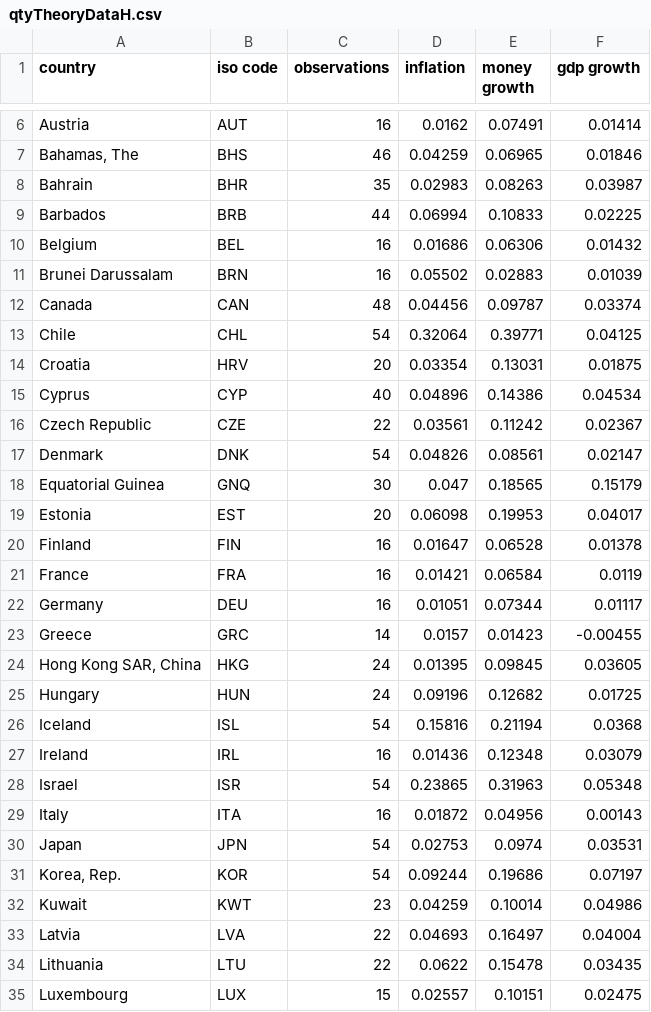
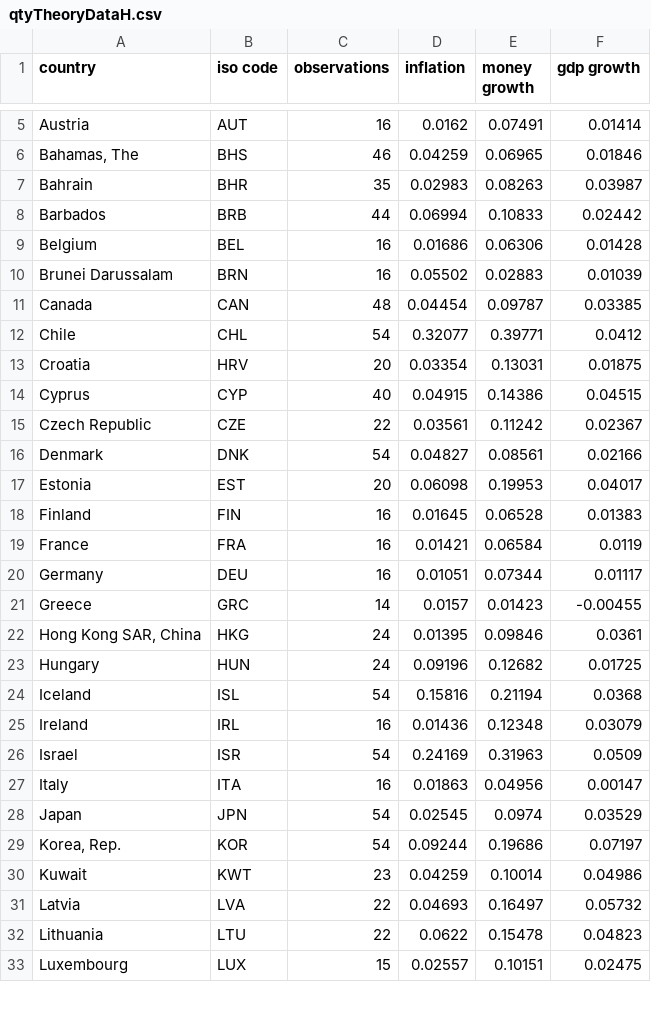
Before and after one commit to msilva913/economic-data, a CSV file: quantityTheoryData/qtyTheoryDataH.csv, drawn as a sheet; only a part is shown, gaps mark what is left out; the diff covers the shown part only.

```diff
--- a/quantityTheoryData/qtyTheoryDataH.csv
+++ b/quantityTheoryData/qtyTheoryDataH.csv
@@ -8,14 +7,13 @@ Austria,AUT,16,0.0162,0.07491,0.01414
 Bahrain,BHR,35,0.02983,0.08263,0.03987
-Barbados,BRB,44,0.06994,0.10833,0.02225
-Belgium,BEL,16,0.01686,0.06306,0.01432
+Barbados,BRB,44,0.06994,0.10833,0.02442
+Belgium,BEL,16,0.01686,0.06306,0.01428
 Brunei Darussalam,BRN,16,0.05502,0.02883,0.01039
-Canada,CAN,48,0.04456,0.09787,0.03374
-Chile,CHL,54,0.32064,0.39771,0.04125
+Canada,CAN,48,0.04454,0.09787,0.03385
+Chile,CHL,54,0.32077,0.39771,0.0412
 Croatia,HRV,20,0.03354,0.13031,0.01875
-Cyprus,CYP,40,0.04896,0.14386,0.04534
+Cyprus,CYP,40,0.04915,0.14386,0.04515
 Czech Republic,CZE,22,0.03561,0.11242,0.02367
-Denmark,DNK,54,0.04826,0.08561,0.02147
-Equatorial Guinea,GNQ,30,0.047,0.18565,0.15179
+Denmark,DNK,54,0.04827,0.08561,0.02166
 Estonia,EST,20,0.06098,0.19953,0.04017
-Finland,FIN,16,0.01647,0.06528,0.01378
+Finland,FIN,16,0.01645,0.06528,0.01383
 France,FRA,16,0.01421,0.06584,0.0119
@@ -23,3 +21,3 @@ Germany,DEU,16,0.01051,0.07344,0.01117
 Greece,GRC,14,0.0157,0.01423,-0.00455
-"Hong Kong SAR, China",HKG,24,0.01395,0.09845,0.03605
+"Hong Kong SAR, China",HKG,24,0.01395,0.09846,0.0361
 Hungary,HUN,24,0.09196,0.12682,0.01725
@@ -27,9 +25,9 @@ Iceland,ISL,54,0.15816,0.21194,0.0368
 Ireland,IRL,16,0.01436,0.12348,0.03079
-Israel,ISR,54,0.23865,0.31963,0.05348
-Italy,ITA,16,0.01872,0.04956,0.00143
-Japan,JPN,54,0.02753,0.0974,0.03531
+Israel,ISR,54,0.24169,0.31963,0.0509
+Italy,ITA,16,0.01863,0.04956,0.00147
+Japan,JPN,54,0.02545,0.0974,0.03529
 "Korea, Rep.",KOR,54,0.09244,0.19686,0.07197
 Kuwait,KWT,23,0.04259,0.10014,0.04986
-Latvia,LVA,22,0.04693,0.16497,0.04004
-Lithuania,LTU,22,0.0622,0.15478,0.03435
+Latvia,LVA,22,0.04693,0.16497,0.05732
+Lithuania,LTU,22,0.0622,0.15478,0.04823
 Luxembourg,LUX,15,0.02557,0.10151,0.02475
```
Also changed, not shown: 3 removed rows and 18 edited cells elsewhere in this file, quantityTheoryData/qtyTheoryDataM.csv, quantityTheoryData/qtyTheoryDataOecd.csv, 11 other files.
